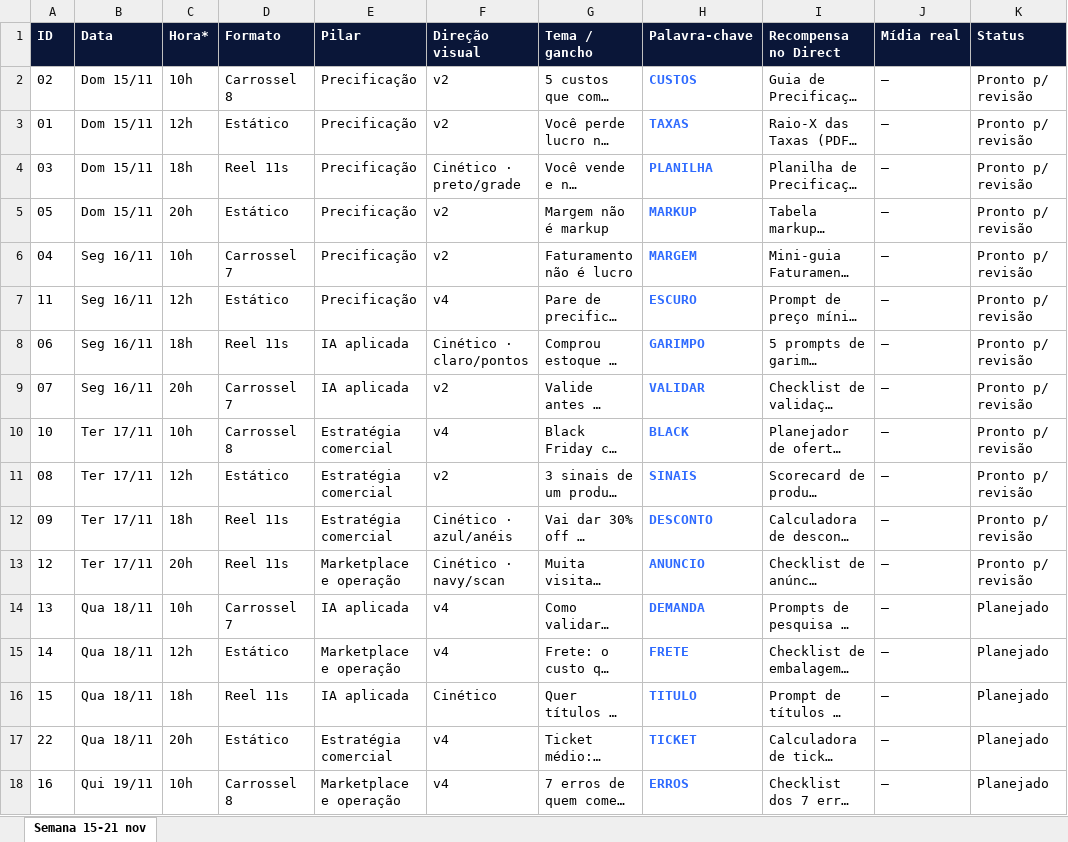
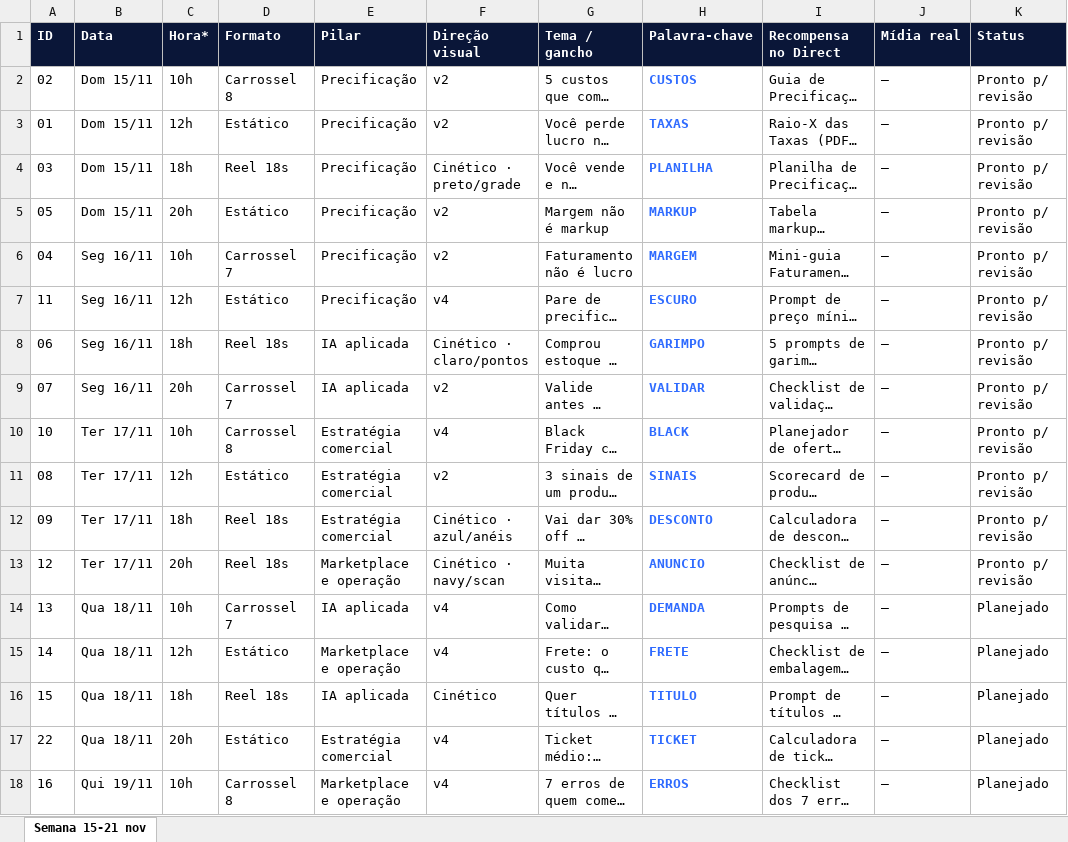
Before and after one commit to augustosilvap-ops/playtimeguitarshop, an Excel workbook: augusto/editorial/Calendario_15-21nov.xlsx, sheet Semana 15-21 nov, drawn as a sheet; only a part is shown; long unchanged cells end in …; values as stored, in another font and other column widths than the file's, no borders; the diff covers the shown part only; the diff names each change by its address in the sheet, - before the commit and + after, or states it on an @@ line.

```diff
--- a/augusto/editorial/Calendario_15-21nov.xlsx (sheet Semana 15-21 nov)
+++ b/augusto/editorial/Calendario_15-21nov.xlsx (sheet Semana 15-21 nov)
-D4 (Formato): Reel 11s
+D4 (Formato): Reel 18s
-D8 (Formato): Reel 11s
+D8 (Formato): Reel 18s
-D12:D13 (Formato): Reel 11s
+D12:D13 (Formato): Reel 18s
-D16 (Formato): Reel 11s
+D16 (Formato): Reel 18s
```
Also changed, not shown: 4 edited cells elsewhere in this sheet, 20 other files.
